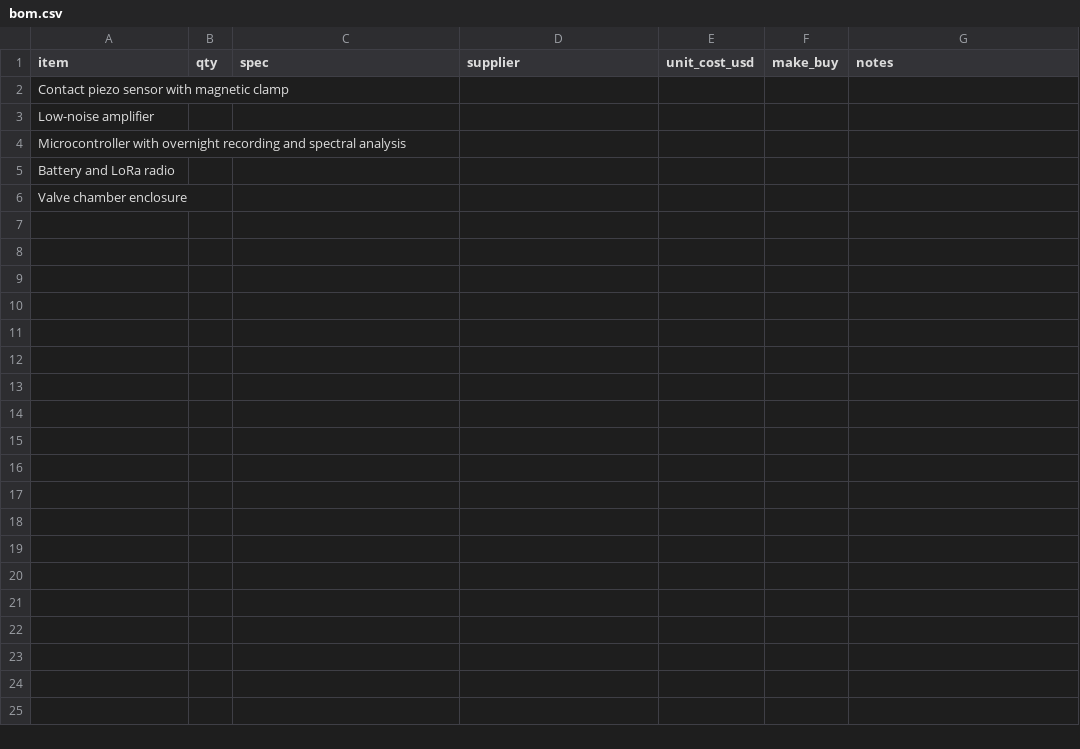
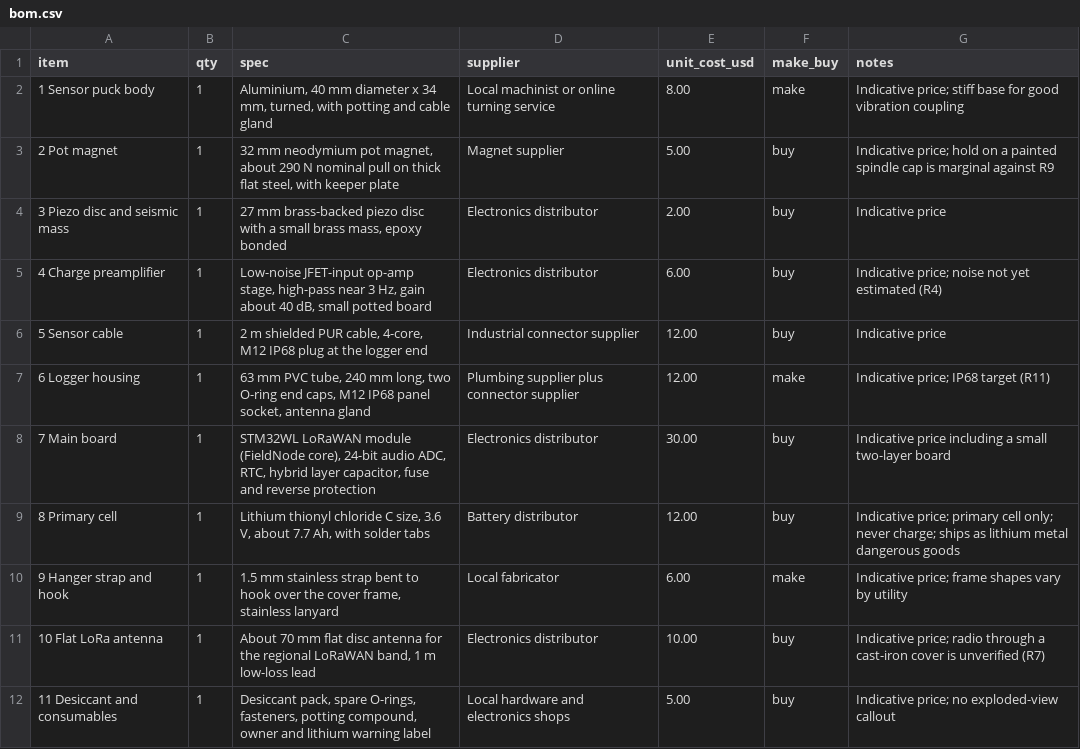
Before and after one commit to BoujeeEnjinia1701/leaklisten, a CSV file: bom/bom.csv, drawn as a sheet; removed rows and columns are numbered as before the commit, all else as after; the diff names each change by its address in the sheet, - before the commit and + after, or states it on an @@ line.

```diff
--- a/bom/bom.csv
+++ b/bom/bom.csv
-row 2: Contact piezo sensor with magnetic clamp
-row 3: Low-noise amplifier
-row 4: Microcontroller with overnight recording and spectral analysis
-row 5: Battery and LoRa radio
-row 6: Valve chamber enclosure
+row 2: 1 Sensor puck body | 1 | Aluminium, 40 mm diameter x 34 mm, turned, with potting and cable gland | Local machinist or online turning service | 8.00 | make | Indicative price; stiff base for good vibration coupling
+row 3: 2 Pot magnet | 1 | 32 mm neodymium pot magnet, about 290 N nominal pull on thick flat steel, with keeper plate | Magnet supplier | 5.00 | buy | Indicative price; hold on a painted spindle cap is marginal against R9
+row 4: 3 Piezo disc and seismic mass | 1 | 27 mm brass-backed piezo disc with a small brass mass, epoxy bonded | Electronics distributor | 2.00 | buy | Indicative price
+row 5: 4 Charge preamplifier | 1 | Low-noise JFET-input op-amp stage, high-pass near 3 Hz, gain about 40 dB, small potted board | Electronics distributor | 6.00 | buy | Indicative price; noise not yet estimated (R4)
+row 6: 5 Sensor cable | 1 | 2 m shielded PUR cable, 4-core, M12 IP68 plug at the logger end | Industrial connector supplier | 12.00 | buy | Indicative price
+row 7: 6 Logger housing | 1 | 63 mm PVC tube, 240 mm long, two O-ring end caps, M12 IP68 panel socket, antenna gland | Plumbing supplier plus connector supplier | 12.00 | make | Indicative price; IP68 target (R11)
+row 8: 7 Main board | 1 | STM32WL LoRaWAN module (FieldNode core), 24-bit audio ADC, RTC, hybrid layer capacitor, fuse and reverse protection | Electronics distributor | 30.00 | buy | Indicative price including a small two-layer board
+row 9: 8 Primary cell | 1 | Lithium thionyl chloride C size, 3.6 V, about 7.7 Ah, with solder tabs | Battery distributor | 12.00 | buy | Indicative price; primary cell only; never charge; ships as lithium metal dangerous goods
+row 10: 9 Hanger strap and hook | 1 | 1.5 mm stainless strap bent to hook over the cover frame, stainless lanyard | Local fabricator | 6.00 | make | Indicative price; frame shapes vary by utility
+row 11: 10 Flat LoRa antenna | 1 | About 70 mm flat disc antenna for the regional LoRaWAN band, 1 m low-loss lead | Electronics distributor | 10.00 | buy | Indicative price; radio through a cast-iron cover is unverified (R7)
+row 12: 11 Desiccant and consumables | 1 | Desiccant pack, spare O-rings, fasteners, potting compound, owner and lithium warning label | Local hardware and electronics shops | 5.00 | buy | Indicative price; no exploded-view callout
```
Also changed, not shown: 20 other files.
